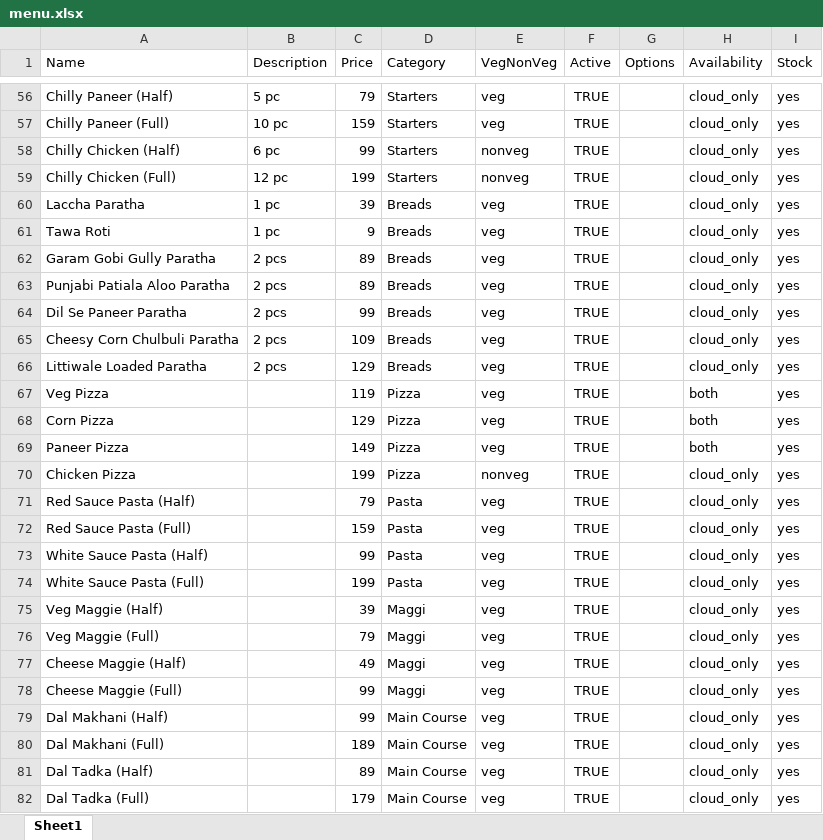
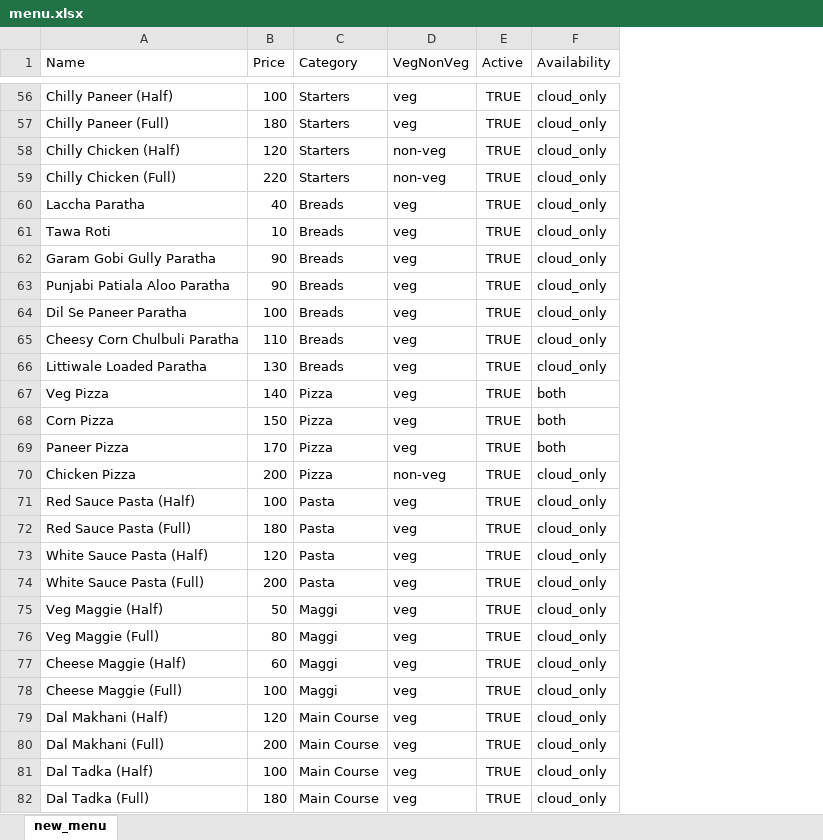
Before and after one commit to Littiwale/Littiwale-Website, an Excel workbook: data/menu.xlsx, sheet new_menu, drawn as a sheet; only a part is shown, gaps mark what is left out; values as stored, in another font and other column widths than the file's, no borders; removed rows and columns are numbered as before the commit, all else as after; the diff covers the shown part only; the diff names each change by its address in the sheet, - before the commit and + after, or states it on an @@ line.

Commit message:
chore: update excel menu data sources with current prices

```diff
--- a/data/menu.xlsx (sheet new_menu)
+++ b/data/menu.xlsx (sheet new_menu)
-sheet tab: Sheet1
+sheet tab: new_menu
-column B (Description), rows 56-66: 5 pc | 10 pc | 6 pc | 12 pc | 1 pc | 1 pc | 2 pcs | 2 pcs | 2 pcs | 2 pcs | 2 pcs
-column G (Options), empty
-column I (Stock), rows 56-82: all yes
-B56 (Price): 79
+B56 (Price): 100
-B57 (Price): 159
+B57 (Price): 180
-B58 (Price): 99
+B58 (Price): 120
-D58:D59 (VegNonVeg): nonveg
+D58:D59 (VegNonVeg): non-veg
-B59 (Price): 199
+B59 (Price): 220
-B60 (Price): 39
+B60 (Price): 40
-B61 (Price): 9
+B61 (Price): 10
-B62:B63 (Price): 89
+B62:B63 (Price): 90
-B64 (Price): 99
+B64 (Price): 100
-B65 (Price): 109
+B65 (Price): 110
-B66 (Price): 129
+B66 (Price): 130
-B67 (Price): 119
+B67 (Price): 140
-B68 (Price): 129
+B68 (Price): 150
-B69 (Price): 149
+B69 (Price): 170
-B70 (Price): 199
+B70 (Price): 200
-D70 (VegNonVeg): nonveg
+D70 (VegNonVeg): non-veg
-B71 (Price): 79
+B71 (Price): 100
-B72 (Price): 159
+B72 (Price): 180
-B73 (Price): 99
+B73 (Price): 120
-B74 (Price): 199
+B74 (Price): 200
-B75 (Price): 39
+B75 (Price): 50
-B76 (Price): 79
+B76 (Price): 80
-B77 (Price): 49
+B77 (Price): 60
-B78 (Price): 99
+B78 (Price): 100
-B79 (Price): 99
+B79 (Price): 120
-B80 (Price): 189
+B80 (Price): 200
-B81 (Price): 89
+B81 (Price): 100
-B82 (Price): 179
+B82 (Price): 180
```
Also changed, not shown: 157 edited cells elsewhere in this sheet, data/menu_new.xlsx.
